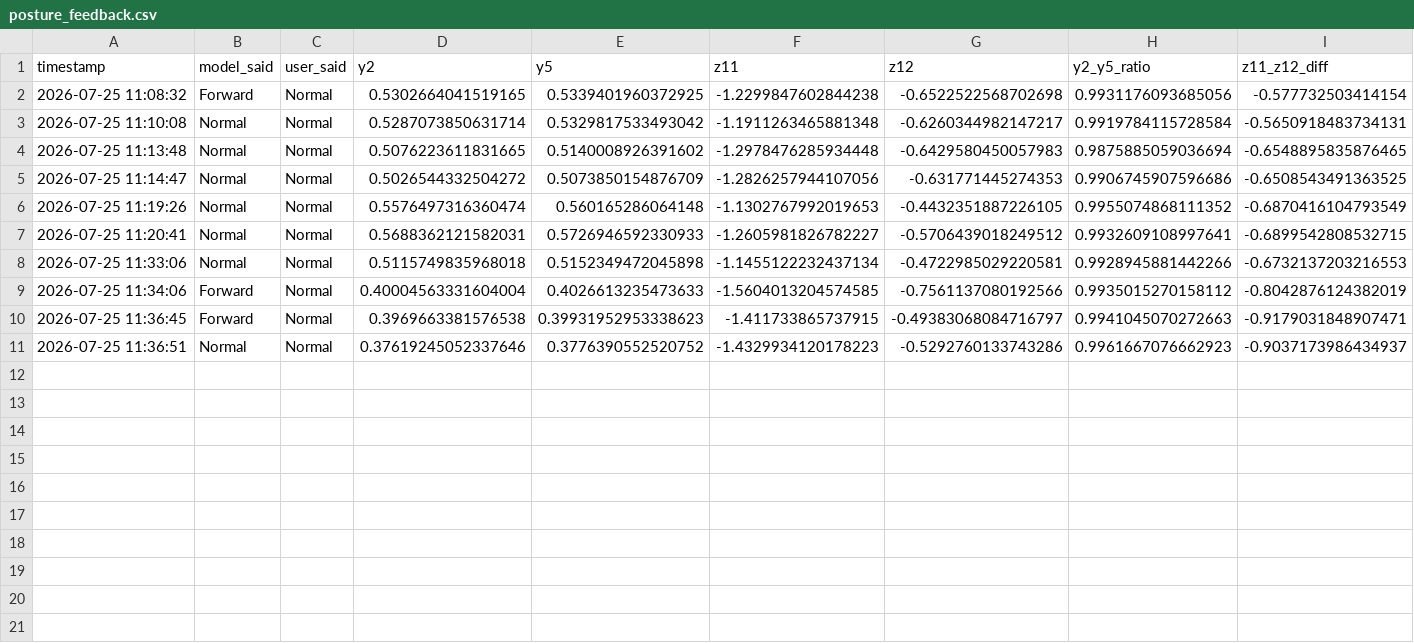
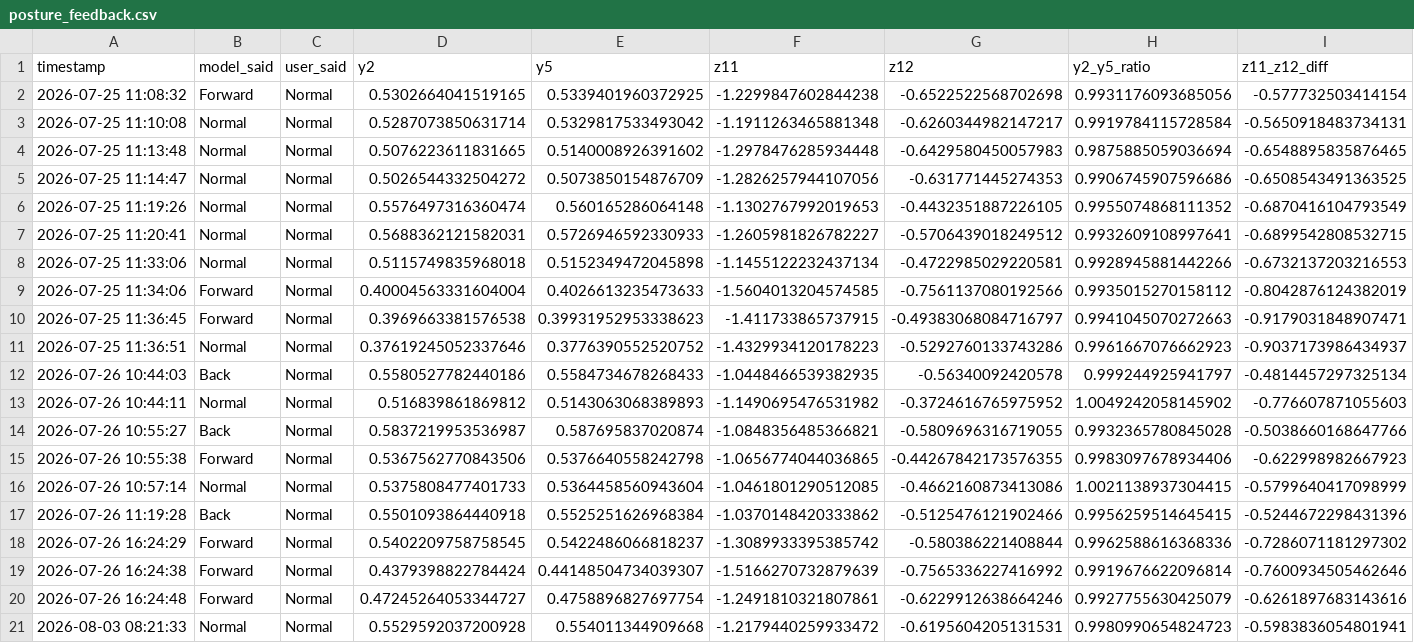
Before and after one commit to JasonNicholas07/posture-detection, a CSV file: posture_feedback.csv, drawn as a sheet; only a part is shown; rows hold the shown columns only; the diff names each change by its address in the sheet, - before the commit and + after, or states it on an @@ line.

Commit message:
feedback_msg

```diff
--- a/posture_feedback.csv
+++ b/posture_feedback.csv
+row 12: 2026-07-26 10:44:03 | Back | Normal | 0.5580527782440186 | 0.5584734678268433 | -1.0448466539382935 | -0.56340092420578 | 0.999244925941797 | -0.4814457297325134
+row 13: 2026-07-26 10:44:11 | Normal | Normal | 0.516839861869812 | 0.5143063068389893 | -1.1490695476531982 | -0.3724616765975952 | 1.0049242058145902 | -0.776607871055603
+row 14: 2026-07-26 10:55:27 | Back | Normal | 0.5837219953536987 | 0.587695837020874 | -1.0848356485366821 | -0.5809696316719055 | 0.9932365780845028 | -0.5038660168647766
+row 15: 2026-07-26 10:55:38 | Forward | Normal | 0.5367562770843506 | 0.5376640558242798 | -1.0656774044036865 | -0.44267842173576355 | 0.9983097678934406 | -0.622998982667923
+row 16: 2026-07-26 10:57:14 | Normal | Normal | 0.5375808477401733 | 0.5364458560943604 | -1.0461801290512085 | -0.4662160873413086 | 1.0021138937304415 | -0.5799640417098999
+row 17: 2026-07-26 11:19:28 | Back | Normal | 0.5501093864440918 | 0.5525251626968384 | -1.0370148420333862 | -0.5125476121902466 | 0.9956259514645415 | -0.5244672298431396
+row 18: 2026-07-26 16:24:29 | Forward | Normal | 0.5402209758758545 | 0.5422486066818237 | -1.3089933395385742 | -0.580386221408844 | 0.9962588616368336 | -0.7286071181297302
+row 19: 2026-07-26 16:24:38 | Forward | Normal | 0.4379398822784424 | 0.44148504734039307 | -1.5166270732879639 | -0.7565336227416992 | 0.9919676622096814 | -0.7600934505462646
+row 20: 2026-07-26 16:24:48 | Forward | Normal | 0.47245264053344727 | 0.4758896827697754 | -1.2491810321807861 | -0.6229912638664246 | 0.9927755630425079 | -0.6261897683143616
+row 21: 2026-08-03 08:21:33 | Normal | Normal | 0.5529592037200928 | 0.554011344909668 | -1.2179440259933472 | -0.6195604205131531 | 0.9980990654824723 | -0.5983836054801941
```
Also changed, not shown: 2 other files.
